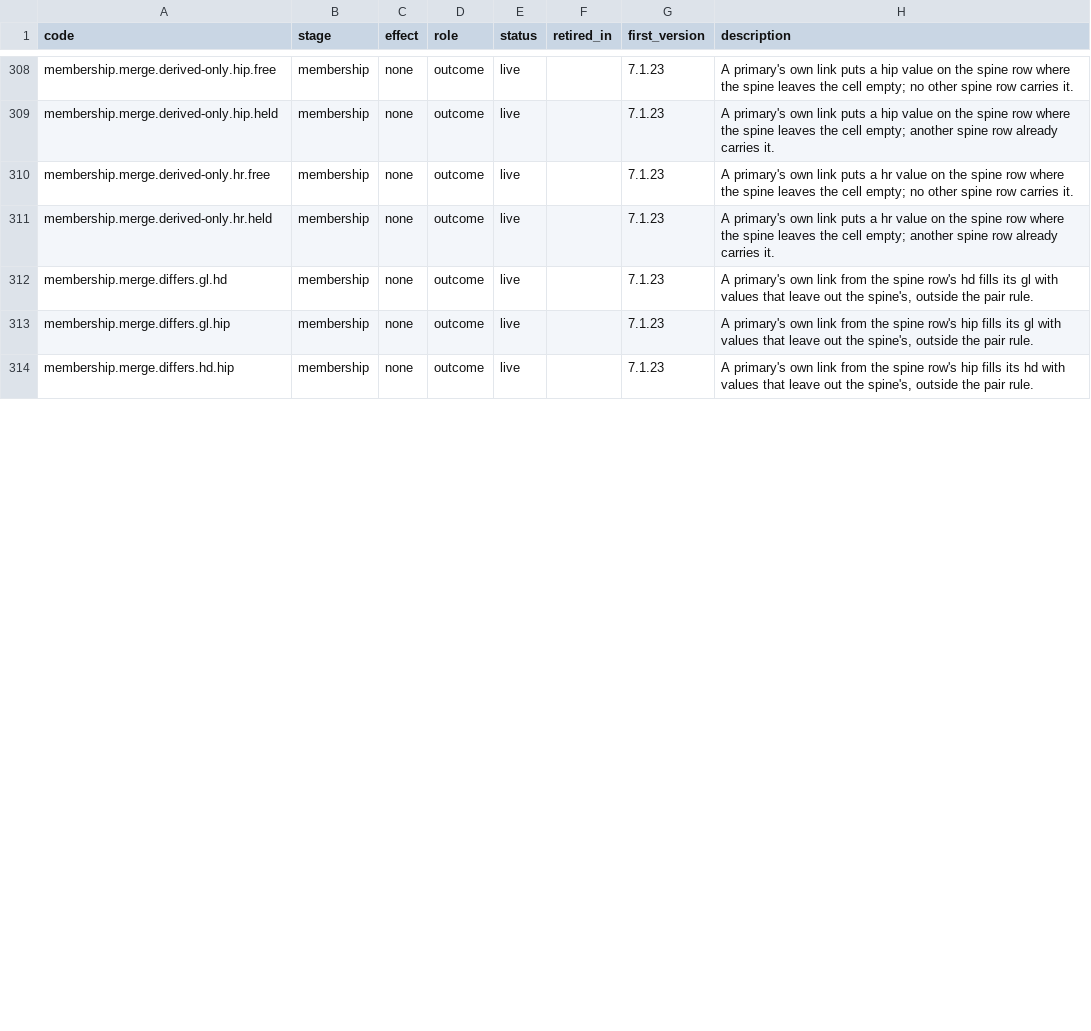
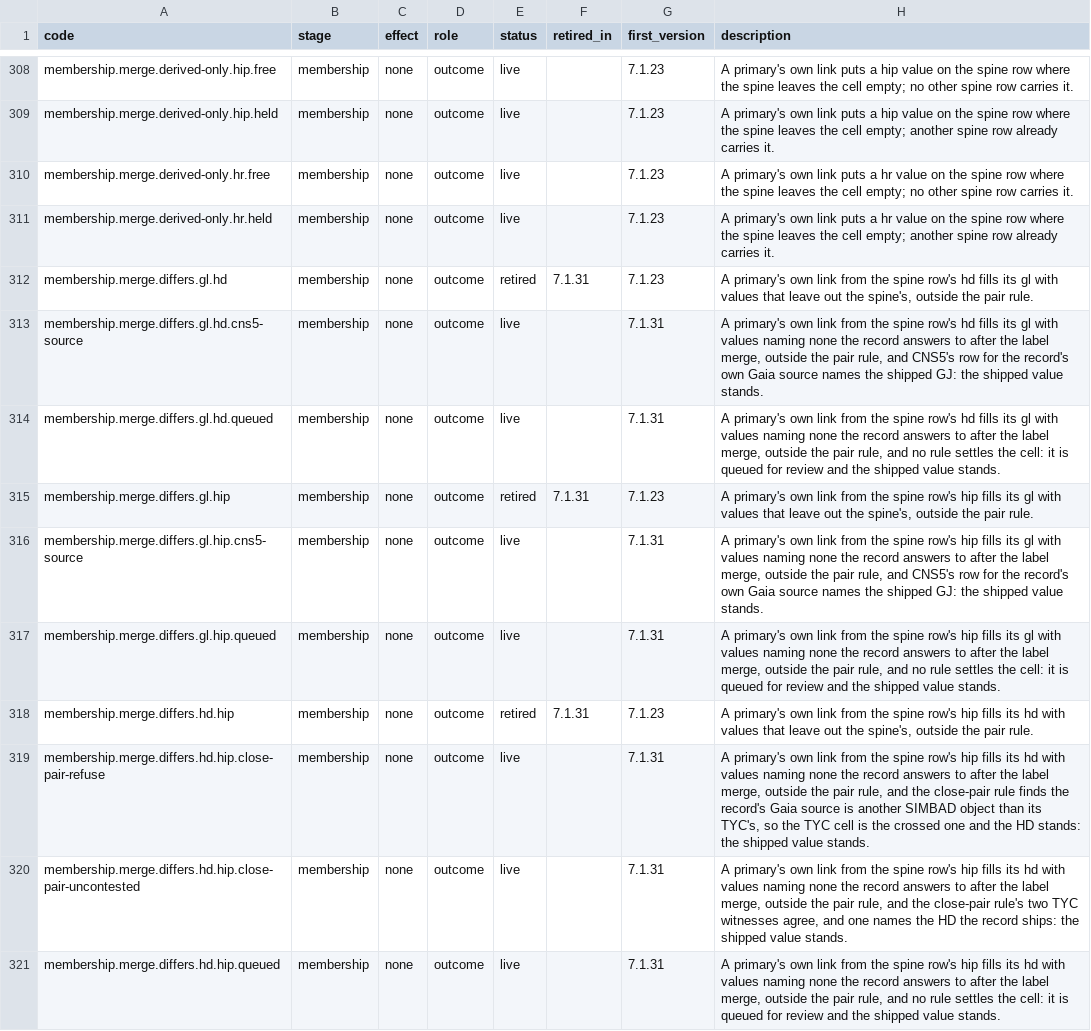
Before and after one commit to alexmensch/stellata, a TSV file: data/lineage/reason-codes.tsv, drawn as a sheet; only a part is shown, gaps mark what is left out; the diff covers the shown part only.

Commit message:
Settle differs cells on the pipeline's own rules; queue the rest (stellata-hooj.17.11.3.1) (#843)

```diff
--- a/data/lineage/reason-codes.tsv
+++ b/data/lineage/reason-codes.tsv
@@ -311,4 +311,11 @@ membership.merge.derived-only.hr.free	membership	none	outcome	live		7.1.23	A pri
 membership.merge.derived-only.hr.held	membership	none	outcome	live		7.1.23	A primary's own link puts a hr value on the spine row where the spine leaves the cell empty; another spine row already carries it.
-membership.merge.differs.gl.hd	membership	none	outcome	live		7.1.23	A primary's own link from the spine row's hd fills its gl with values that leave out the spine's, outside the pair rule.
-membership.merge.differs.gl.hip	membership	none	outcome	live		7.1.23	A primary's own link from the spine row's hip fills its gl with values that leave out the spine's, outside the pair rule.
-membership.merge.differs.hd.hip	membership	none	outcome	live		7.1.23	A primary's own link from the spine row's hip fills its hd with values that leave out the spine's, outside the pair rule.
+membership.merge.differs.gl.hd	membership	none	outcome	retired	7.1.31	7.1.23	A primary's own link from the spine row's hd fills its gl with values that leave out the spine's, outside the pair rule.
+membership.merge.differs.gl.hd.cns5-source	membership	none	outcome	live		7.1.31	A primary's own link from the spine row's hd fills its gl with values naming none the record answers to after the label merge, outside the pair rule, and CNS5's row for the record's own Gaia source names the shipped GJ: the shipped value stands.
+membership.merge.differs.gl.hd.queued	membership	none	outcome	live		7.1.31	A primary's own link from the spine row's hd fills its gl with values naming none the record answers to after the label merge, outside the pair rule, and no rule settles the cell: it is queued for review and the shipped value stands.
+membership.merge.differs.gl.hip	membership	none	outcome	retired	7.1.31	7.1.23	A primary's own link from the spine row's hip fills its gl with values that leave out the spine's, outside the pair rule.
+membership.merge.differs.gl.hip.cns5-source	membership	none	outcome	live		7.1.31	A primary's own link from the spine row's hip fills its gl with values naming none the record answers to after the label merge, outside the pair rule, and CNS5's row for the record's own Gaia source names the shipped GJ: the shipped value stands.
+membership.merge.differs.gl.hip.queued	membership	none	outcome	live		7.1.31	A primary's own link from the spine row's hip fills its gl with values naming none the record answers to after the label merge, outside the pair rule, and no rule settles the cell: it is queued for review and the shipped value stands.
+membership.merge.differs.hd.hip	membership	none	outcome	retired	7.1.31	7.1.23	A primary's own link from the spine row's hip fills its hd with values that leave out the spine's, outside the pair rule.
+membership.merge.differs.hd.hip.close-pair-refuse	membership	none	outcome	live		7.1.31	A primary's own link from the spine row's hip fills its hd with values naming none the record answers to after the label merge, outside the pair rule, and the close-pair rule finds the record's Gaia source is another SIMBAD object than its TYC's, so the TYC cell is the crossed one and the HD stands: the shipped value stands.
+membership.merge.differs.hd.hip.close-pair-uncontested	membership	none	outcome	live		7.1.31	A primary's own link from the spine row's hip fills its hd with values naming none the record answers to after the label merge, outside the pair rule, and the close-pair rule's two TYC witnesses agree, and one names the HD the record ships: the shipped value stands.
+membership.merge.differs.hd.hip.queued	membership	none	outcome	live		7.1.31	A primary's own link from the spine row's hip fills its hd with values naming none the record answers to after the label merge, outside the pair rule, and no rule settles the cell: it is queued for review and the shipped value stands.
```
Also changed, not shown: 6 added rows and 6 edited cells elsewhere in this file, data/classic-ids/classic_id_overrides.tsv, data/classic-ids/label_flips.tsv, 26 other files.
